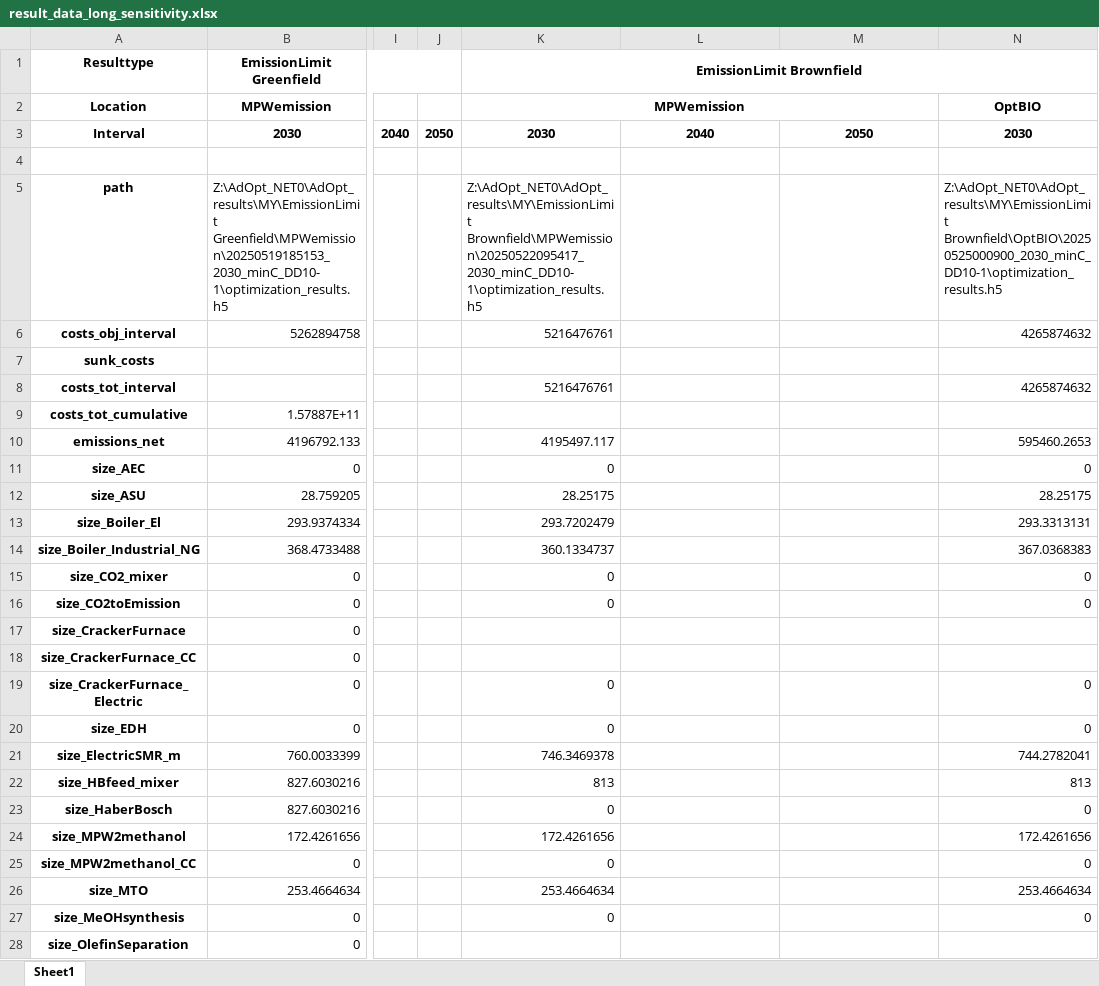
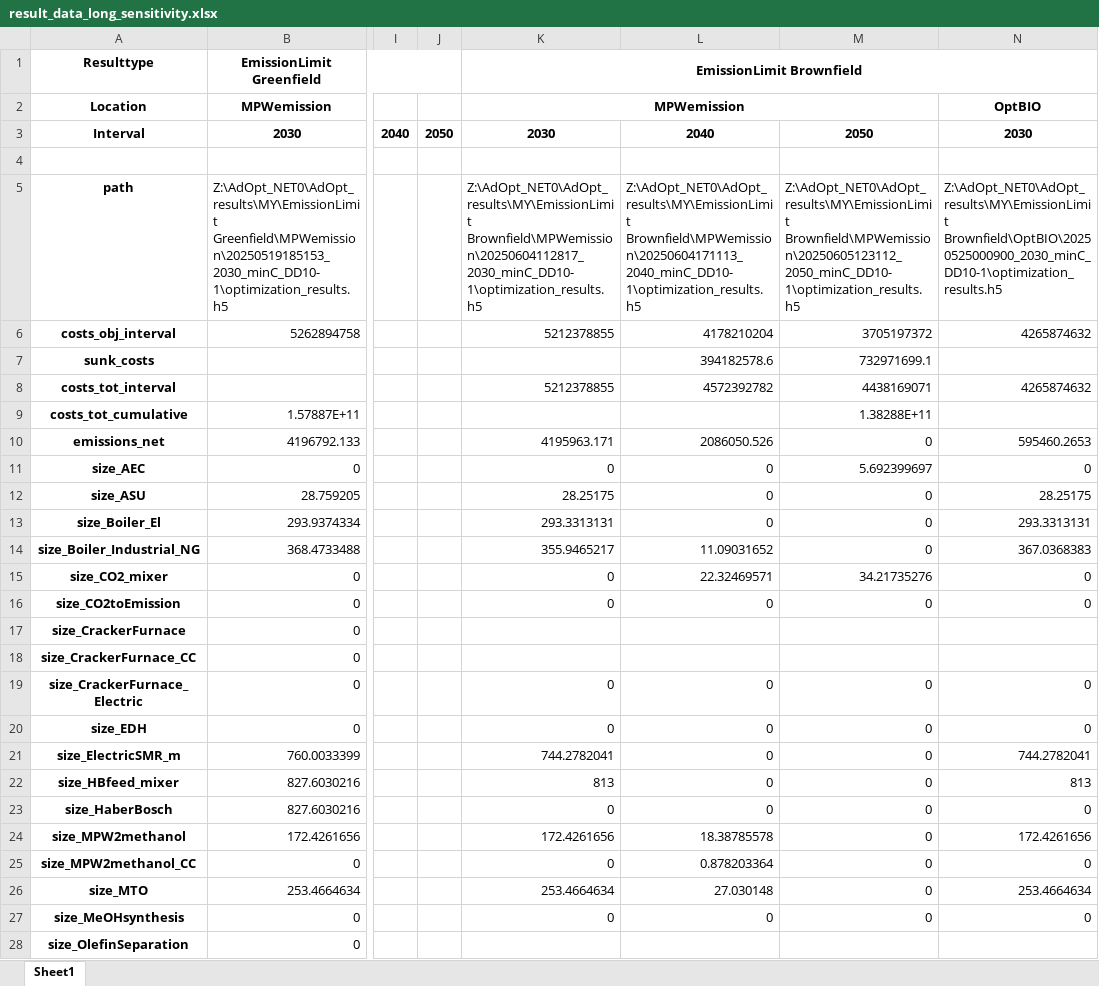
Before and after one commit to Jammeh01/AdOpT-NET0_Bakary, an Excel workbook: Plotting/result_data_long_sensitivity.xlsx, sheet Sheet1, drawn as a sheet; only a part is shown, gaps mark what is left out; values as stored, in another font and other column widths than the file's, no borders; the diff covers the shown part only; the diff names each change by its address in the sheet, - before the commit and + after, or states it on an @@ line.

Commit message:
update sensitivity results final 0606

```diff
--- a/Plotting/result_data_long_sensitivity.xlsx (sheet Sheet1)
+++ b/Plotting/result_data_long_sensitivity.xlsx (sheet Sheet1)
-K5: Z:\AdOpt_NET0\AdOpt_results\MY\EmissionLimit Brownfield\MPWemission\20250522095417_2030_minC_DD10-1\optimization_results.h5
+K5: Z:\AdOpt_NET0\AdOpt_results\MY\EmissionLimit Brownfield\MPWemission\20250604112817_2030_minC_DD10-1\optimization_results.h5
-L5: (empty)
+L5: Z:\AdOpt_NET0\AdOpt_results\MY\EmissionLimit Brownfield\MPWemission\20250604171113_2040_minC_DD10-1\optimization_results.h5
-M5: (empty)
+M5: Z:\AdOpt_NET0\AdOpt_results\MY\EmissionLimit Brownfield\MPWemission\20250605123112_2050_minC_DD10-1\optimization_results.h5
-K6: 5216476761
+K6: 5212378855
-L6: (empty)
+L6: 4178210204
-M6: (empty)
+M6: 3705197372
-L7: (empty)
+L7: 394182578.6
-M7: (empty)
+M7: 732971699.1
-K8: 5216476761
+K8: 5212378855
-L8: (empty)
+L8: 4572392782
-M8: (empty)
+M8: 4438169071
-M9: (empty)
+M9: 1.38288E+11
-K10: 4195497.117
+K10: 4195963.171
-L10: (empty)
+L10: 2086050.526
-M10: (empty)
+M10: 0
-L11:L13: (empty)
+L11:L13: 0
-M11: (empty)
+M11: 5.692399697
-M12:M14: (empty)
+M12:M14: 0
-K13: 293.7202479
+K13: 293.3313131
-K14: 360.1334737
+K14: 355.9465217
-L14: (empty)
+L14: 11.09031652
-L15: (empty)
+L15: 22.32469571
-M15: (empty)
+M15: 34.21735276
-L16: (empty)
+L16: 0
-M16: (empty)
+M16: 0
-L19:L23: (empty)
+L19:L23: 0
-M19:M27: (empty)
+M19:M27: 0
-K21: 746.3469378
+K21: 744.2782041
-L24: (empty)
+L24: 18.38785578
-L25: (empty)
+L25: 0.878203364
-L26: (empty)
+L26: 27.030148
-L27: (empty)
+L27: 0
```
Also changed, not shown: 6 added rows, 6 removed rows and 176 edited cells elsewhere in this sheet, Plotting/Latex/filtered_data_Zeeland.xlsx, Plotting/Latex/filtered_data_sensitivity.xlsx, 6 other files.
